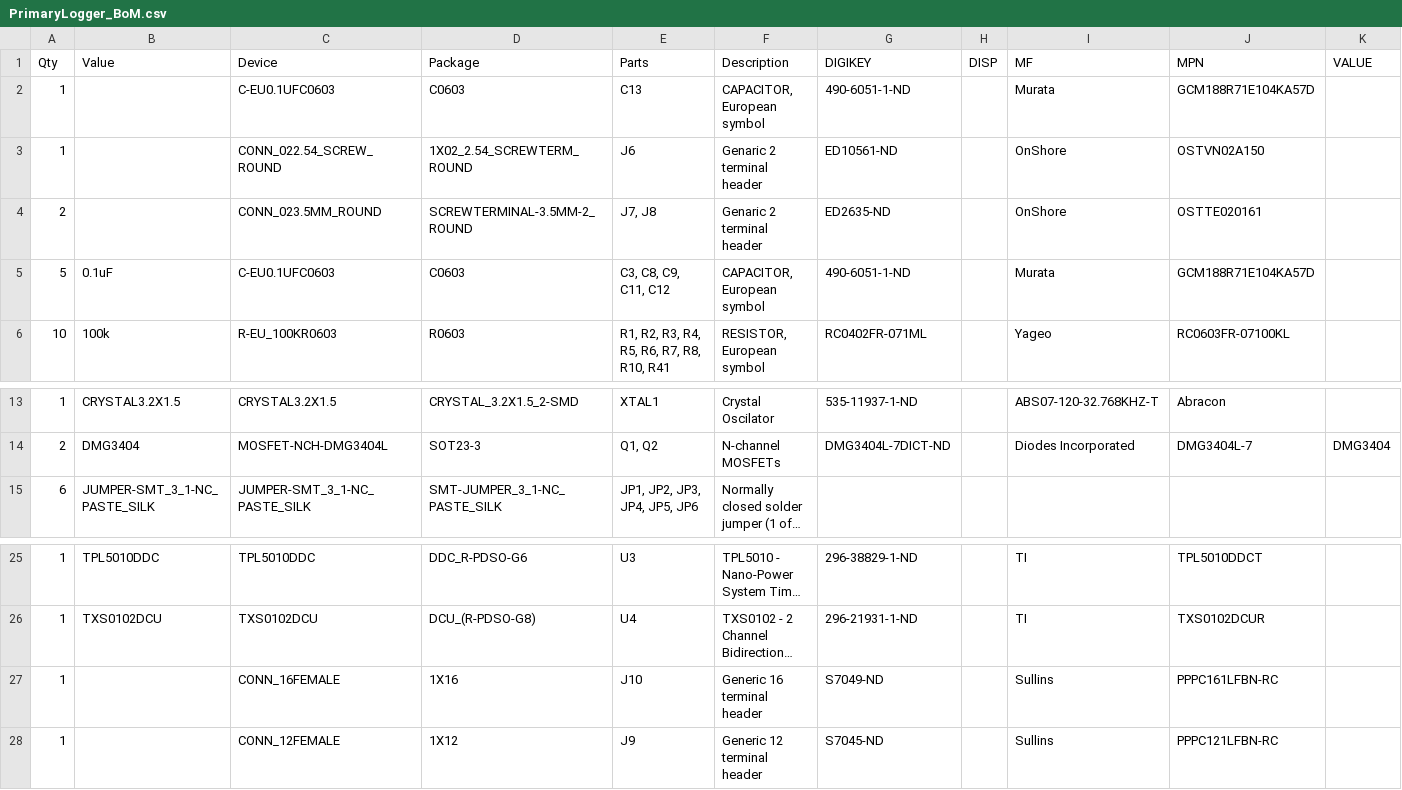
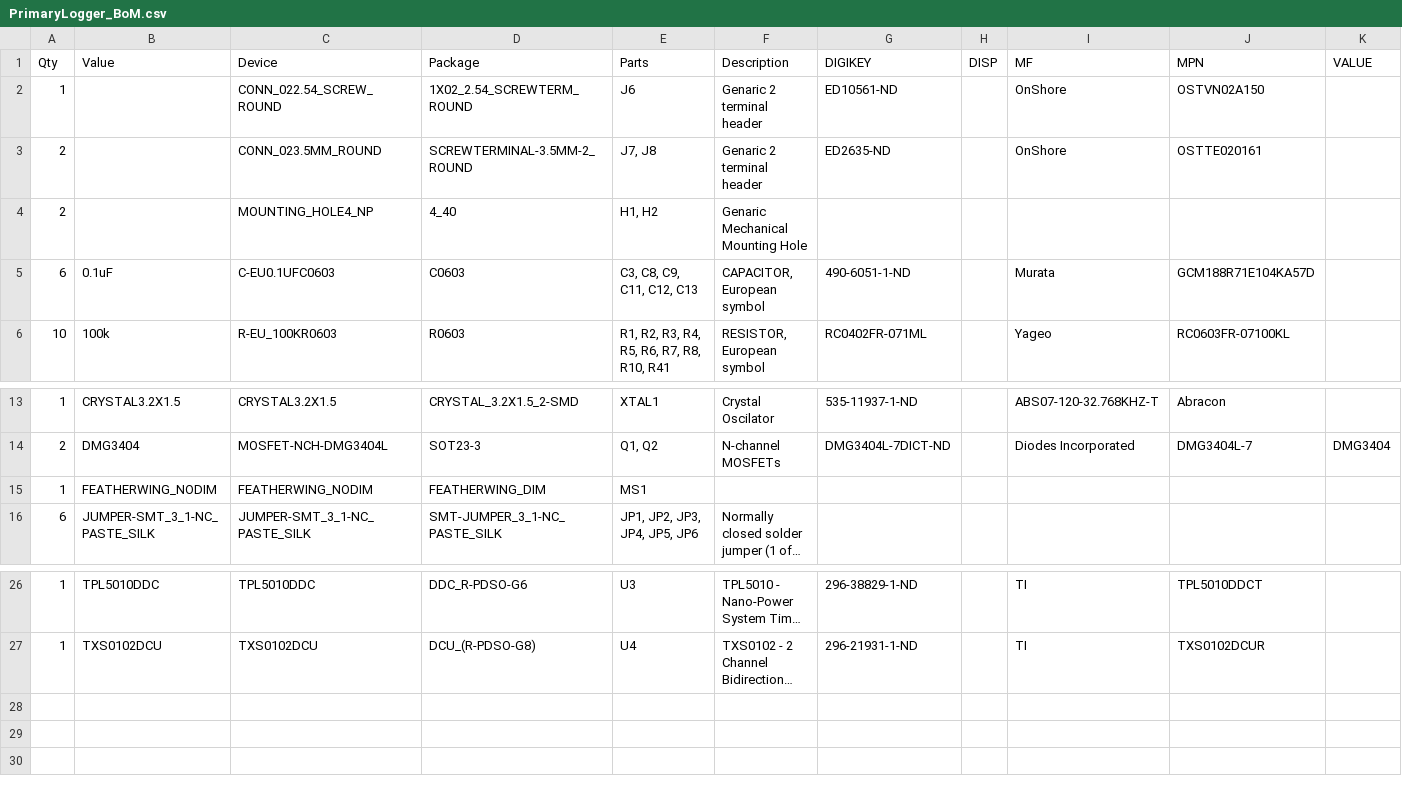
Before and after one commit to bschulz1701/Project-Hyena, a CSV file: Hardware/PrimaryLogger_BoM.csv, drawn as a sheet; only a part is shown, gaps mark what is left out; long unchanged cells end in …; removed rows and columns are numbered as before the commit, all else as after; rows hold the shown columns only; the diff names each change by its address in the sheet, - before the commit and + after, or states it on an @@ line.

```diff
--- a/Hardware/PrimaryLogger_BoM.csv
+++ b/Hardware/PrimaryLogger_BoM.csv
-row 2: 1 |  | C-EU0.1UFC0603 | C0603 | C13 | CAPACITOR, European symbol | 490-6051-1-ND |  | Murata | GCM188R71E104KA57D
+row 4: 2 |  | MOUNTING_HOLE4_NP | 4_40 | H1, H2 | Genaric Mechanical Mounting Hole
-A5 (Qty): 5
+A5 (Qty): 6
-E5 (Parts): C3, C8, C9, C11, C12
+E5 (Parts): C3, C8, C9, C11, C12, C13
+row 15: 1 | FEATHERWING_NODIM | FEATHERWING_NODIM | FEATHERWING_DIM | MS1
-row 27: 1 |  | CONN_16FEMALE | 1X16 | J10 | Generic 16 terminal header | S7049-ND |  | Sullins | PPPC161LFBN-RC
-row 28: 1 |  | CONN_12FEMALE | 1X12 | J9 | Generic 12 terminal header | S7045-ND |  | Sullins | PPPC121LFBN-RC
```
Also changed, not shown: 1 other file.
